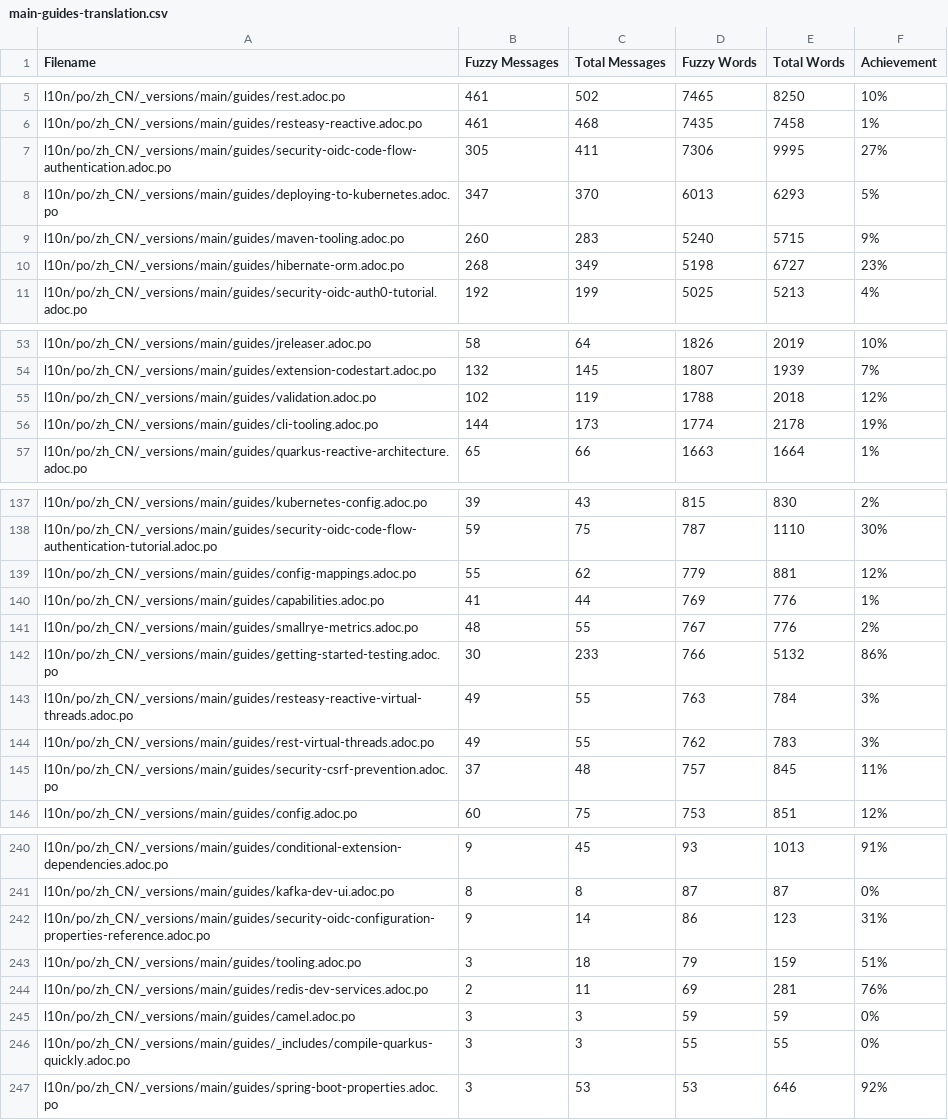
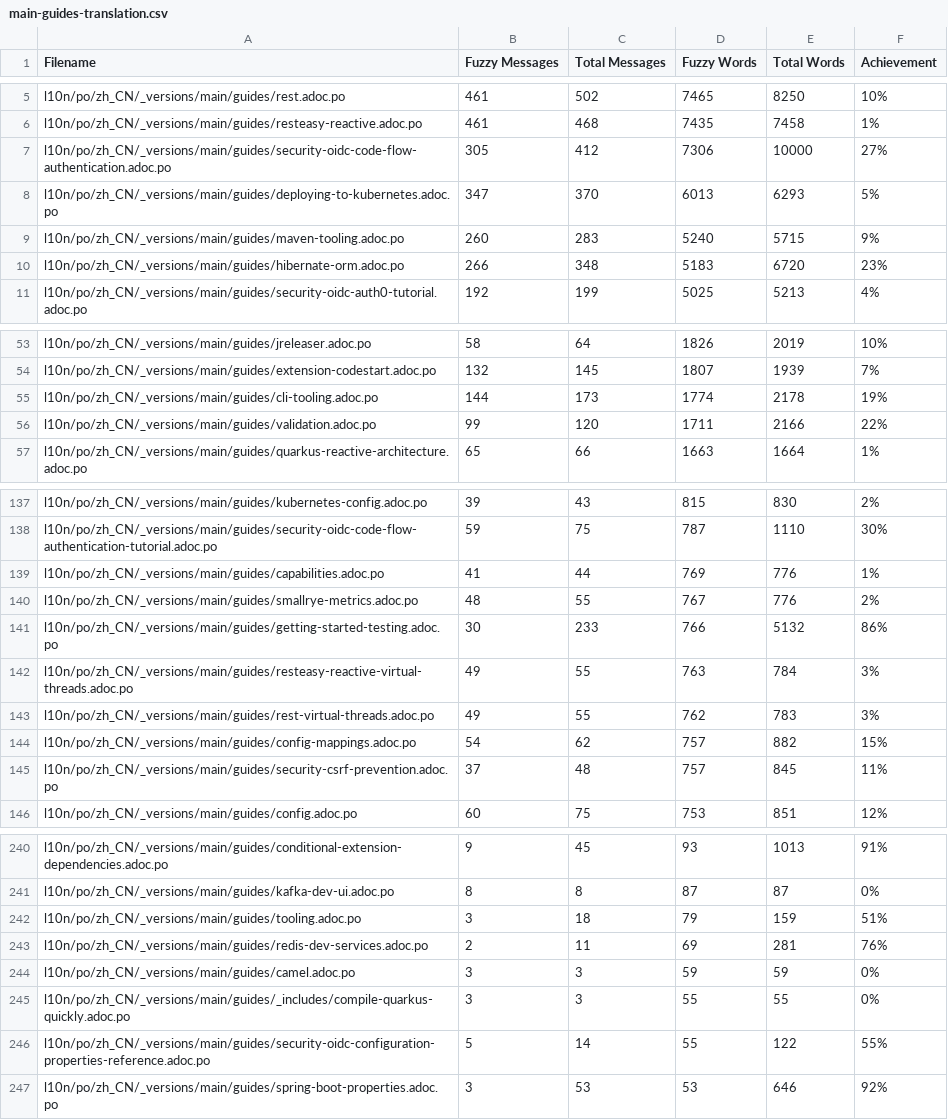
Before and after one commit to zhfeng/cn.quarkus.io, a CSV file: l10n/stats/main-guides-translation.csv, drawn as a sheet; only a part is shown, gaps mark what is left out; the diff covers the shown part only.

```diff
--- a/l10n/stats/main-guides-translation.csv
+++ b/l10n/stats/main-guides-translation.csv
@@ -6,6 +6,6 @@ l10n/po/zh_CN/_versions/main/guides/rest.adoc.po, 461, 502, 7465, 8250, 10%
 l10n/po/zh_CN/_versions/main/guides/resteasy-reactive.adoc.po, 461, 468, 7435, 7458, 1%
-l10n/po/zh_CN/_versions/main/guides/security-oidc-code-flow-authentication.adoc.po, 305, 411, 7306, 9995, 27%
+l10n/po/zh_CN/_versions/main/guides/security-oidc-code-flow-authentication.adoc.po, 305, 412, 7306, 10000, 27%
 l10n/po/zh_CN/_versions/main/guides/deploying-to-kubernetes.adoc.po, 347, 370, 6013, 6293, 5%
 l10n/po/zh_CN/_versions/main/guides/maven-tooling.adoc.po, 260, 283, 5240, 5715, 9%
-l10n/po/zh_CN/_versions/main/guides/hibernate-orm.adoc.po, 268, 349, 5198, 6727, 23%
+l10n/po/zh_CN/_versions/main/guides/hibernate-orm.adoc.po, 266, 348, 5183, 6720, 23%
 l10n/po/zh_CN/_versions/main/guides/security-oidc-auth0-tutorial.adoc.po, 192, 199, 5025, 5213, 4%
@@ -54,4 +54,4 @@ l10n/po/zh_CN/_versions/main/guides/jreleaser.adoc.po, 58, 64, 1826, 2019, 10%
 l10n/po/zh_CN/_versions/main/guides/extension-codestart.adoc.po, 132, 145, 1807, 1939, 7%
-l10n/po/zh_CN/_versions/main/guides/validation.adoc.po, 102, 119, 1788, 2018, 12%
 l10n/po/zh_CN/_versions/main/guides/cli-tooling.adoc.po, 144, 173, 1774, 2178, 19%
+l10n/po/zh_CN/_versions/main/guides/validation.adoc.po, 99, 120, 1711, 2166, 22%
 l10n/po/zh_CN/_versions/main/guides/quarkus-reactive-architecture.adoc.po, 65, 66, 1663, 1664, 1%
@@ -138,3 +138,2 @@ l10n/po/zh_CN/_versions/main/guides/kubernetes-config.adoc.po, 39, 43, 815, 830,
 l10n/po/zh_CN/_versions/main/guides/security-oidc-code-flow-authentication-tutorial.adoc.po, 59, 75, 787, 1110, 30%
-l10n/po/zh_CN/_versions/main/guides/config-mappings.adoc.po, 55, 62, 779, 881, 12%
 l10n/po/zh_CN/_versions/main/guides/capabilities.adoc.po, 41, 44, 769, 776, 1%
@@ -144,2 +143,3 @@ l10n/po/zh_CN/_versions/main/guides/resteasy-reactive-virtual-threads.adoc.po, 4
 l10n/po/zh_CN/_versions/main/guides/rest-virtual-threads.adoc.po, 49, 55, 762, 783, 3%
+l10n/po/zh_CN/_versions/main/guides/config-mappings.adoc.po, 54, 62, 757, 882, 15%
 l10n/po/zh_CN/_versions/main/guides/security-csrf-prevention.adoc.po, 37, 48, 757, 845, 11%
@@ -241,3 +241,2 @@ l10n/po/zh_CN/_versions/main/guides/conditional-extension-dependencies.adoc.po,
 l10n/po/zh_CN/_versions/main/guides/kafka-dev-ui.adoc.po, 8, 8, 87, 87, 0%
-l10n/po/zh_CN/_versions/main/guides/security-oidc-configuration-properties-reference.adoc.po, 9, 14, 86, 123, 31%
 l10n/po/zh_CN/_versions/main/guides/tooling.adoc.po, 3, 18, 79, 159, 51%
@@ -246,2 +245,3 @@ l10n/po/zh_CN/_versions/main/guides/camel.adoc.po, 3, 3, 59, 59, 0%
 l10n/po/zh_CN/_versions/main/guides/_includes/compile-quarkus-quickly.adoc.po, 3, 3, 55, 55, 0%
+l10n/po/zh_CN/_versions/main/guides/security-oidc-configuration-properties-reference.adoc.po, 5, 14, 55, 122, 55%
 l10n/po/zh_CN/_versions/main/guides/spring-boot-properties.adoc.po, 3, 53, 53, 646, 92%
```
Also changed, not shown: 1 added row and 10 edited cells elsewhere in this file, l10n/stats/latest-guides-translation.csv, l10n/stats/misc-translation.csv, 1 other file.
